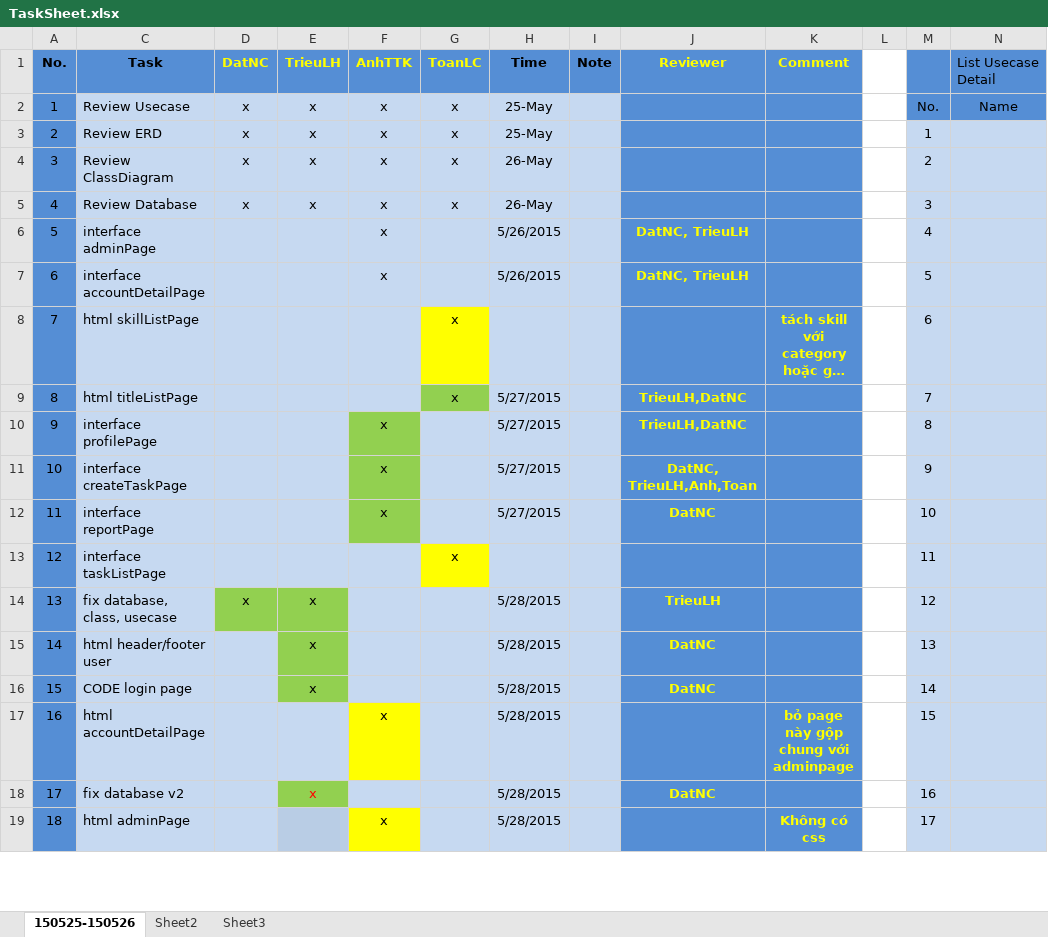
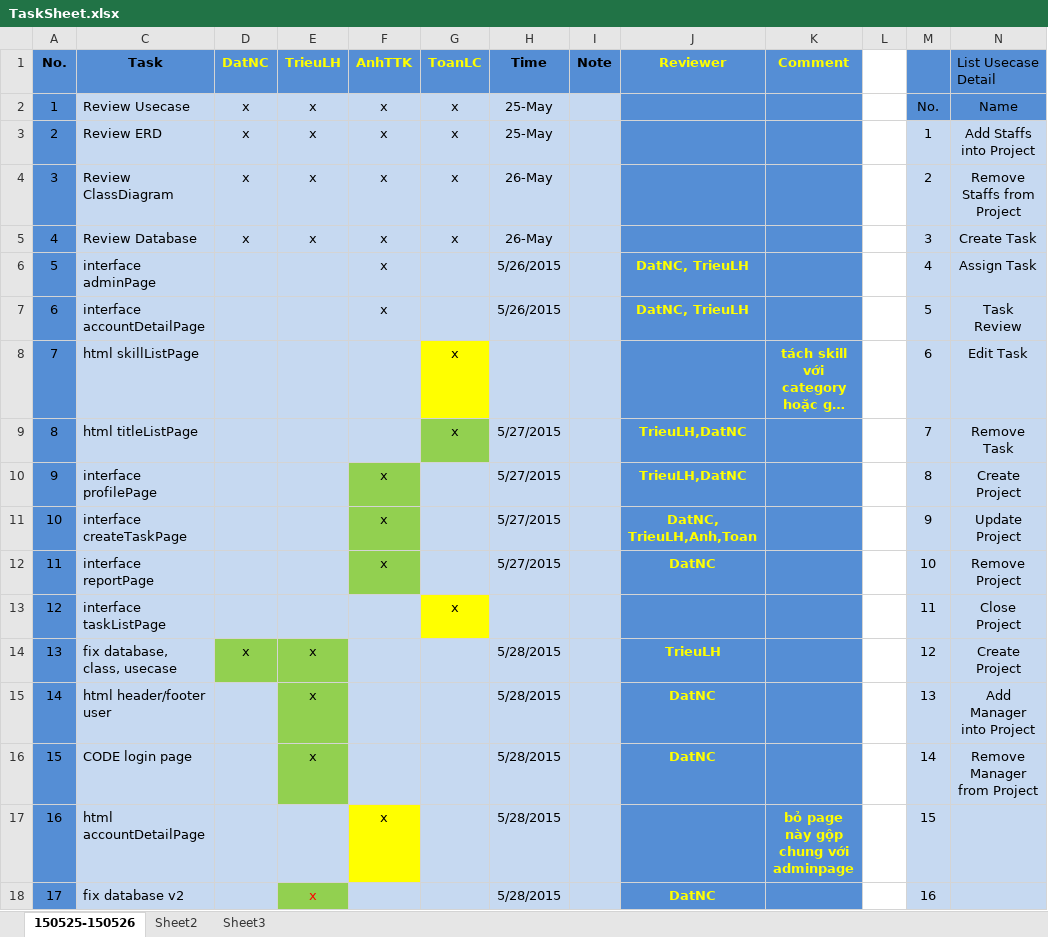
Before and after one commit to datngroup42015/datn, an Excel workbook: Document/TaskSheet.xlsx, sheet 150525-150526, drawn as a sheet; only a part is shown; the shorter side is filled out with more unchanged rows; long unchanged cells end in …; values as stored, in another font and other column widths than the file's, no borders; the diff covers the shown part only; the diff names each change by its address in the sheet, - before the commit and + after, or states it on an @@ line.

```diff
--- a/Document/TaskSheet.xlsx (sheet 150525-150526)
+++ b/Document/TaskSheet.xlsx (sheet 150525-150526)
-N3 (List Usecase Detail): (empty)
+N3 (List Usecase Detail): Add Staffs into Project
-N4 (List Usecase Detail): (empty)
+N4 (List Usecase Detail): Remove Staffs from Project
-N5 (List Usecase Detail): (empty)
+N5 (List Usecase Detail): Create Task
-N6 (List Usecase Detail): (empty)
+N6 (List Usecase Detail): Assign Task
-N7 (List Usecase Detail): (empty)
+N7 (List Usecase Detail): Task Review
-N8 (List Usecase Detail): (empty)
+N8 (List Usecase Detail): Edit Task
-N9 (List Usecase Detail): (empty)
+N9 (List Usecase Detail): Remove Task
-N10 (List Usecase Detail): (empty)
+N10 (List Usecase Detail): Create Project
-N11 (List Usecase Detail): (empty)
+N11 (List Usecase Detail): Update Project
-N12 (List Usecase Detail): (empty)
+N12 (List Usecase Detail): Remove Project
-N13 (List Usecase Detail): (empty)
+N13 (List Usecase Detail): Close Project
-N14 (List Usecase Detail): (empty)
+N14 (List Usecase Detail): Create Project
-N15 (List Usecase Detail): (empty)
+N15 (List Usecase Detail): Add Manager into Project
-N16 (List Usecase Detail): (empty)
+N16 (List Usecase Detail): Remove Manager from Project
```
Also changed, not shown: 21 added rows, 20 removed rows and row numbers in column A elsewhere in this sheet, 2 other files.
